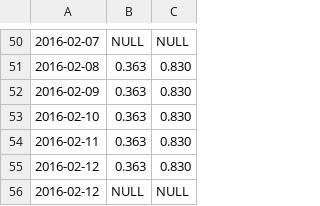
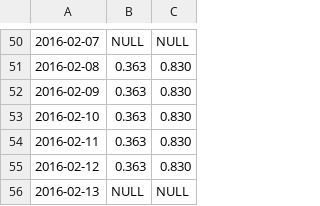
Before and after one commit to GABONIA/SQLServer, a CSV file: ryc.csv, drawn as a sheet; only a part is shown, gaps mark what is left out; the diff names each change by its address in the sheet, - before the commit and + after, or states it on an @@ line.

Commit message:
Update ryc.csv

```diff
--- a/ryc.csv
+++ b/ryc.csv
-A56: 2016-02-12
+A56: 2016-02-13
```
